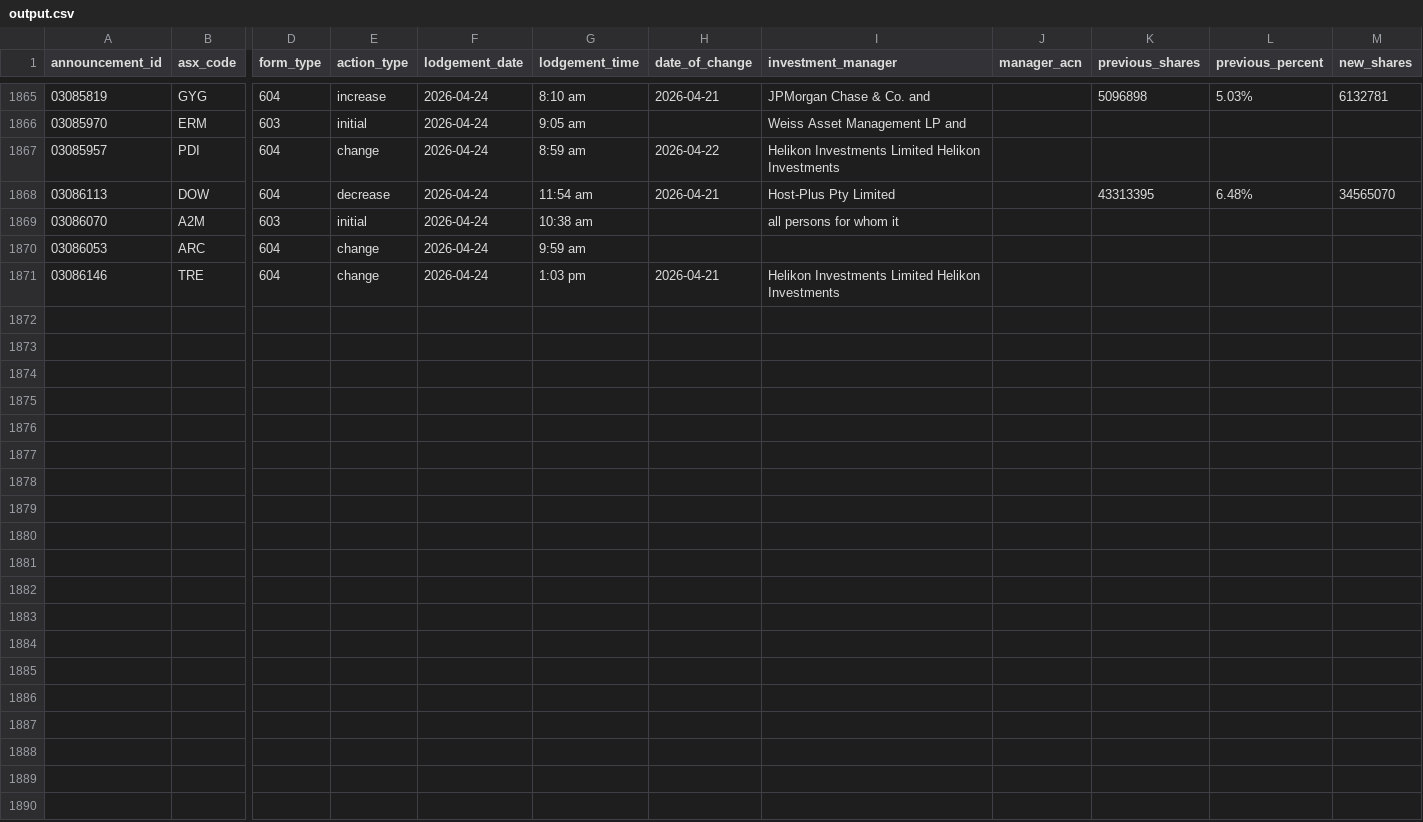
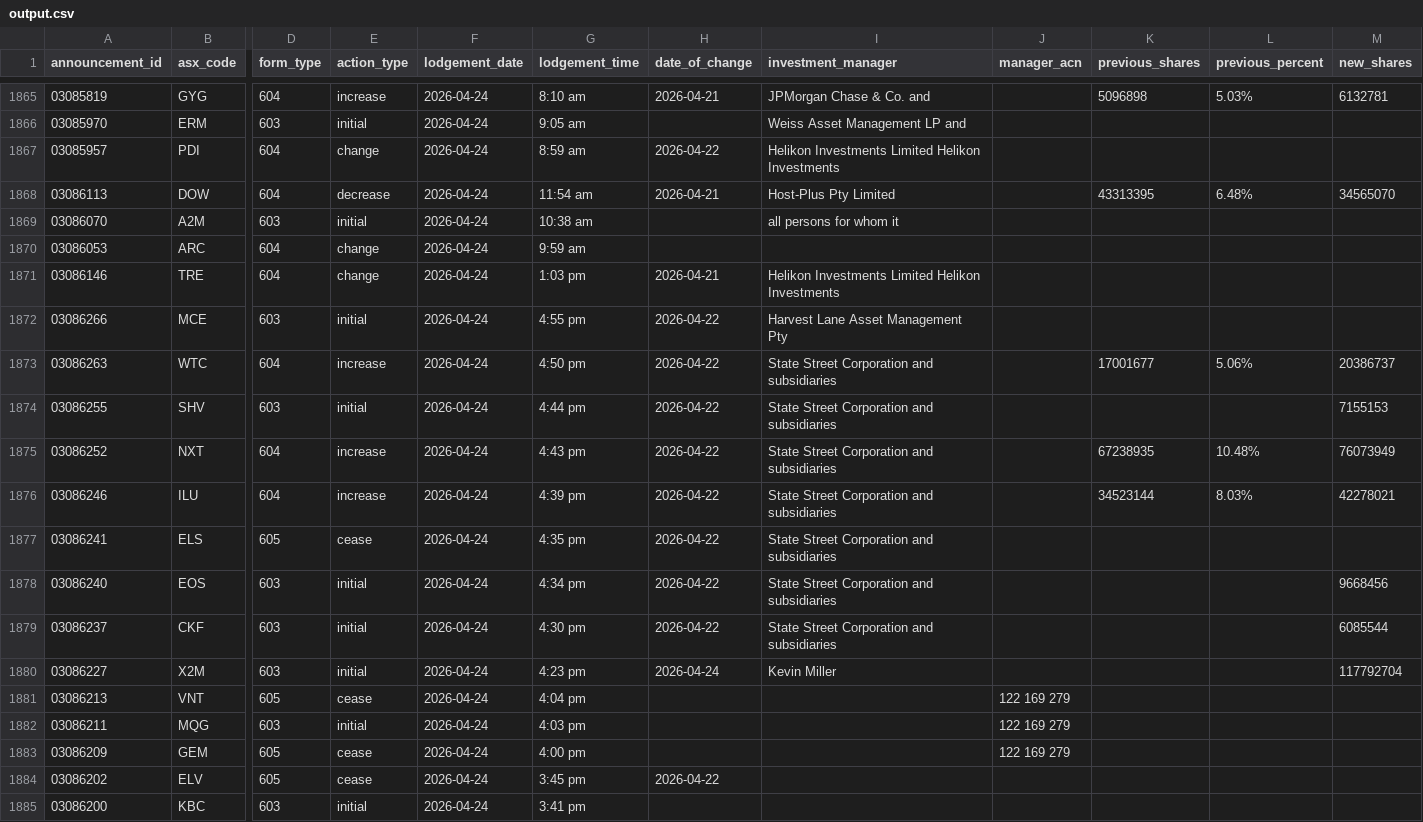
Before and after one commit to duriandaniel/substantials-vibe1, a CSV file: output.csv, drawn as a sheet; only a part is shown, gaps mark what is left out; rows hold the shown columns only; the diff names each change by its address in the sheet, - before the commit and + after, or states it on an @@ line.

```diff
--- a/output.csv
+++ b/output.csv
+row 1872: 03086266 | MCE | 603 | initial | 2026-04-24 | 4:55 pm | 2026-04-22 | Harvest Lane Asset Management Pty
+row 1873: 03086263 | WTC | 604 | increase | 2026-04-24 | 4:50 pm | 2026-04-22 | State Street Corporation and subsidiaries |  | 17001677 | 5.06% | 20386737
+row 1874: 03086255 | SHV | 603 | initial | 2026-04-24 | 4:44 pm | 2026-04-22 | State Street Corporation and subsidiaries |  |  |  | 7155153
+row 1875: 03086252 | NXT | 604 | increase | 2026-04-24 | 4:43 pm | 2026-04-22 | State Street Corporation and subsidiaries |  | 67238935 | 10.48% | 76073949
+row 1876: 03086246 | ILU | 604 | increase | 2026-04-24 | 4:39 pm | 2026-04-22 | State Street Corporation and subsidiaries |  | 34523144 | 8.03% | 42278021
+row 1877: 03086241 | ELS | 605 | cease | 2026-04-24 | 4:35 pm | 2026-04-22 | State Street Corporation and subsidiaries
+row 1878: 03086240 | EOS | 603 | initial | 2026-04-24 | 4:34 pm | 2026-04-22 | State Street Corporation and subsidiaries |  |  |  | 9668456
+row 1879: 03086237 | CKF | 603 | initial | 2026-04-24 | 4:30 pm | 2026-04-22 | State Street Corporation and subsidiaries |  |  |  | 6085544
+row 1880: 03086227 | X2M | 603 | initial | 2026-04-24 | 4:23 pm | 2026-04-24 | Kevin Miller |  |  |  | 117792704
+row 1881: 03086213 | VNT | 605 | cease | 2026-04-24 | 4:04 pm |  |  | 122 169 279
+row 1882: 03086211 | MQG | 603 | initial | 2026-04-24 | 4:03 pm |  |  | 122 169 279
+row 1883: 03086209 | GEM | 605 | cease | 2026-04-24 | 4:00 pm |  |  | 122 169 279
+row 1884: 03086202 | ELV | 605 | cease | 2026-04-24 | 3:45 pm | 2026-04-22
+row 1885: 03086200 | KBC | 603 | initial | 2026-04-24 | 3:41 pm
```
Also changed, not shown: needs_review.csv, 1 other file.
